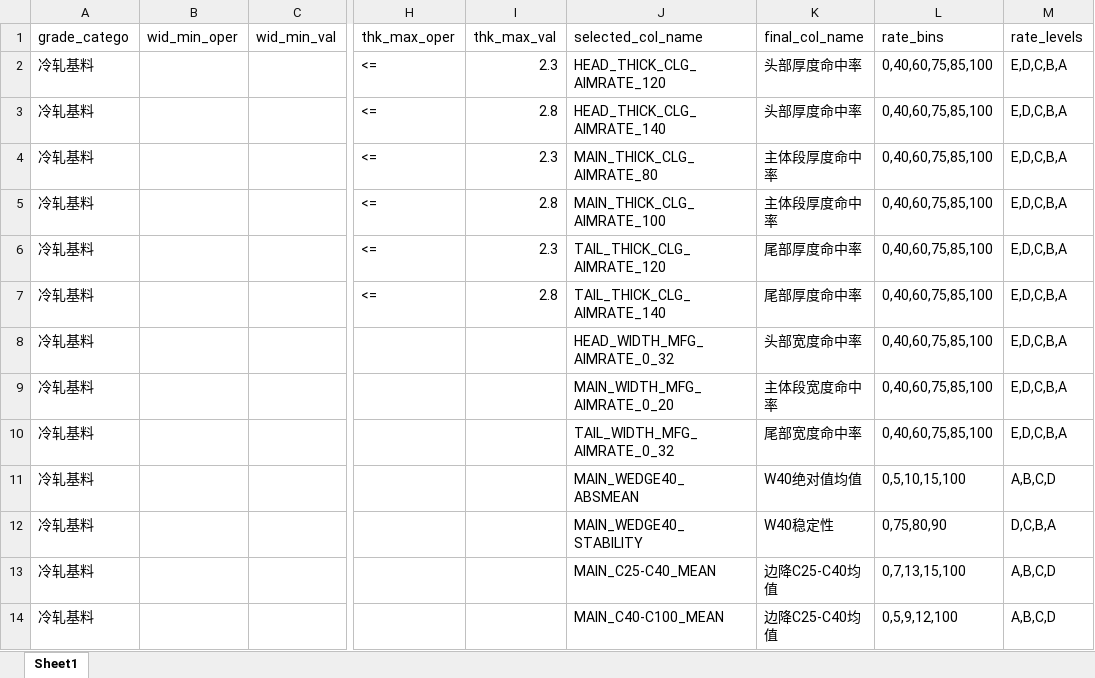
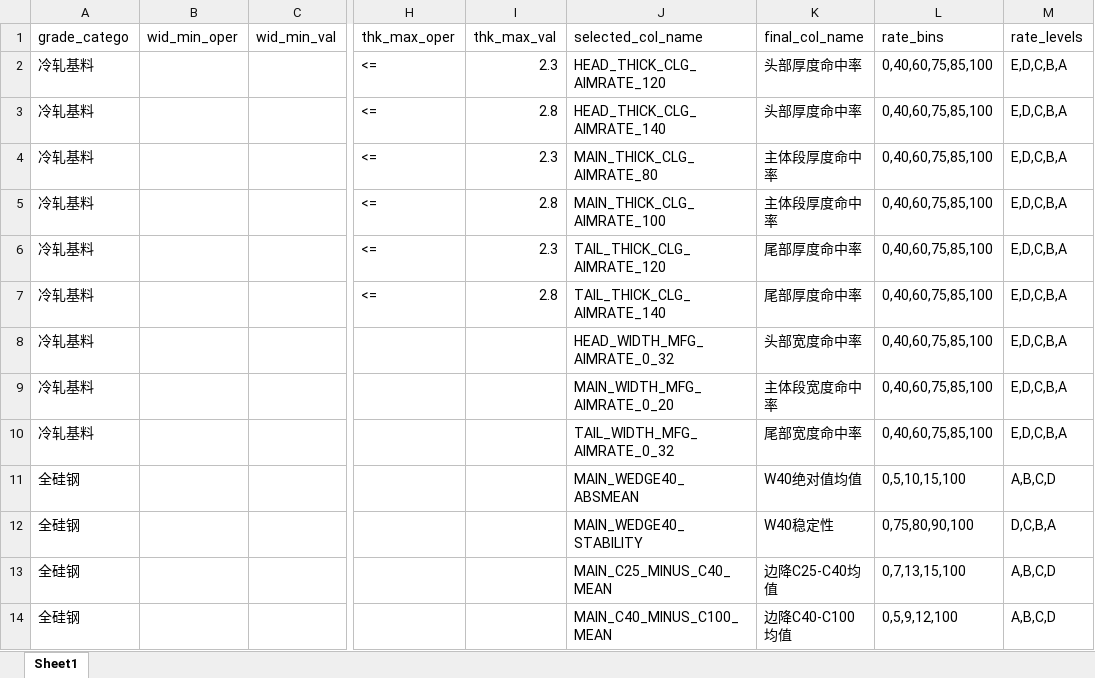
Before and after one commit to nekohor/pondo2, an Excel workbook: criterias/criteria_cold.xlsx, sheet Sheet1, drawn as a sheet; only a part is shown, gaps mark what is left out; values as stored, in another font and other column widths than the file's, no borders; the diff names each change by its address in the sheet, - before the commit and + after, or states it on an @@ line.

```diff
--- a/criterias/criteria_cold.xlsx (sheet Sheet1)
+++ b/criterias/criteria_cold.xlsx (sheet Sheet1)
-A11:A14 (grade_catego): 冷轧基料
+A11:A14 (grade_catego): 全硅钢
-L12 (rate_bins): 0,75,80,90
+L12 (rate_bins): 0,75,80,90,100
-J13 (selected_col_name): MAIN_C25-C40_MEAN
+J13 (selected_col_name): MAIN_C25_MINUS_C40_MEAN
-J14 (selected_col_name): MAIN_C40-C100_MEAN
+J14 (selected_col_name): MAIN_C40_MINUS_C100_MEAN
-K14 (final_col_name): 边降C25-C40均值
+K14 (final_col_name): 边降C40-C100均值
```
Also changed, not shown: tasks/task_table_cold.xlsx, tmp/tmp_task.xlsx, 8 other files.
